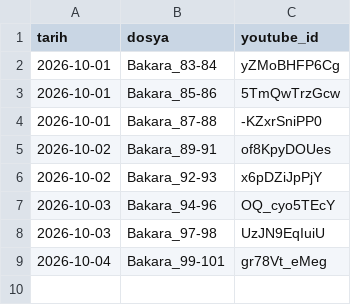
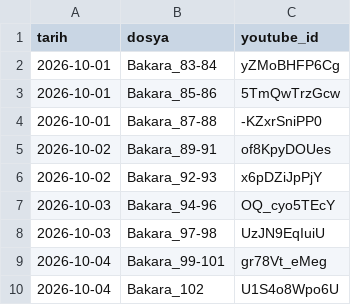
Before and after one commit to mehm24et35/kuran-shorts, a CSV file: paylasilan.csv, drawn as a sheet.

```diff
--- a/paylasilan.csv
+++ b/paylasilan.csv
@@ -9 +9,2 @@ tarih,dosya,youtube_id
 2026-10-04,Bakara_99-101,gr78Vt_eMeg
+2026-10-04,Bakara_102,U1S4o8Wpo6U
```
Also changed, not shown: 1 other file.
